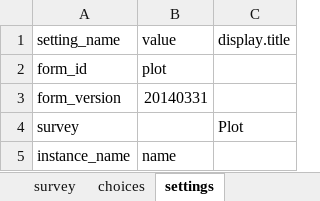
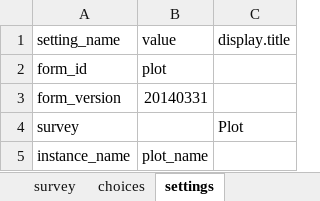
Before and after one commit to odk-x/app-designer, an Excel workbook: app/tables/plot/forms/plot/plot.xlsx, sheet settings, drawn as a sheet; values as stored, in another font and other column widths than the file's, no borders; the diff names each change by its address in the sheet, - before the commit and + after, or states it on an @@ line.

Commit message:
Change to make plot and visit forms more consistent

```diff
--- a/app/tables/plot/forms/plot/plot.xlsx (sheet settings)
+++ b/app/tables/plot/forms/plot/plot.xlsx (sheet settings)
-B5: name
+B5: plot_name
```
Also changed, not shown: sheet survey, app/tables/visit/forms/visit/visit.xlsx, 2 other files.
